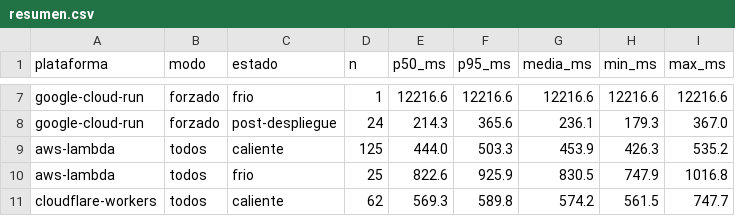
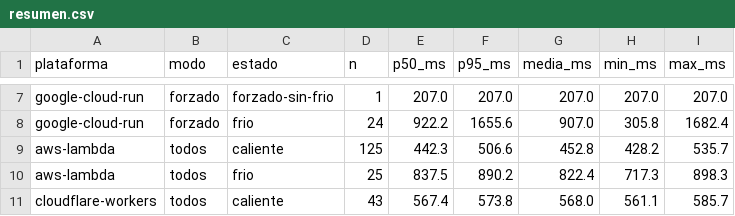
Before and after one commit to DmV554/informe-investigacion, a CSV file: poc/results/resumen.csv, drawn as a sheet; only a part is shown, gaps mark what is left out; the diff covers the shown part only; the diff names each change by its address in the sheet, - before the commit and + after, or states it on an @@ line.

```diff
--- a/poc/results/resumen.csv
+++ b/poc/results/resumen.csv
-C7 (estado): frio
+C7 (estado): forzado-sin-frio
-E7 (p50_ms): 12216.6
+E7 (p50_ms): 207.0
-F7 (p95_ms): 12216.6
+F7 (p95_ms): 207.0
-G7 (media_ms): 12216.6
+G7 (media_ms): 207.0
-H7 (min_ms): 12216.6
+H7 (min_ms): 207.0
-I7 (max_ms): 12216.6
+I7 (max_ms): 207.0
-C8 (estado): post-despliegue
+C8 (estado): frio
-E8 (p50_ms): 214.3
+E8 (p50_ms): 922.2
-F8 (p95_ms): 365.6
+F8 (p95_ms): 1655.6
-G8 (media_ms): 236.1
+G8 (media_ms): 907.0
-H8 (min_ms): 179.3
+H8 (min_ms): 305.8
-I8 (max_ms): 367.0
+I8 (max_ms): 1682.4
-E9 (p50_ms): 444.0
+E9 (p50_ms): 442.3
-F9 (p95_ms): 503.3
+F9 (p95_ms): 506.6
-G9 (media_ms): 453.9
+G9 (media_ms): 452.8
-H9 (min_ms): 426.3
+H9 (min_ms): 428.2
-I9 (max_ms): 535.2
+I9 (max_ms): 535.7
-E10 (p50_ms): 822.6
+E10 (p50_ms): 837.5
-F10 (p95_ms): 925.9
+F10 (p95_ms): 890.2
-G10 (media_ms): 830.5
+G10 (media_ms): 822.4
-H10 (min_ms): 747.9
+H10 (min_ms): 717.3
-I10 (max_ms): 1016.8
+I10 (max_ms): 898.3
-D11 (n): 62
+D11 (n): 43
-E11 (p50_ms): 569.3
+E11 (p50_ms): 567.4
-F11 (p95_ms): 589.8
+F11 (p95_ms): 573.8
-G11 (media_ms): 574.2
+G11 (media_ms): 568.0
-H11 (min_ms): 561.5
+H11 (min_ms): 561.1
-I11 (max_ms): 747.7
+I11 (max_ms): 585.7
```
Also changed, not shown: 50 edited cells elsewhere in this file, poc/results/cloudrun_startup.csv, 9 other files.
